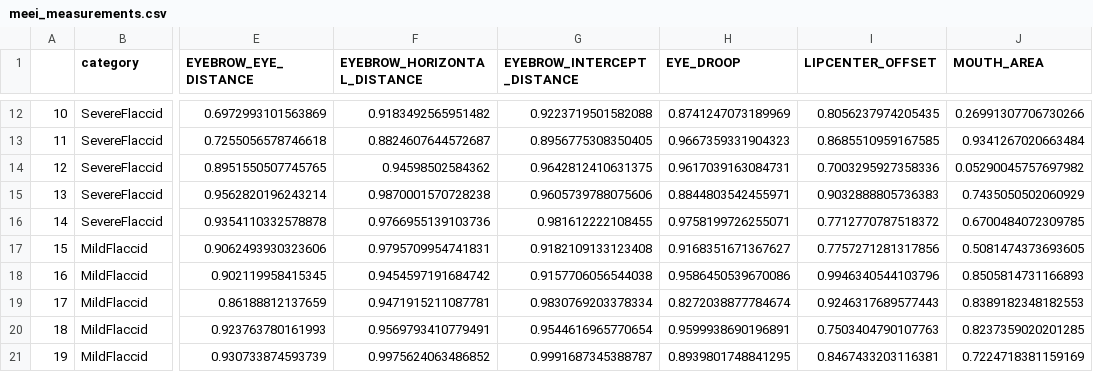
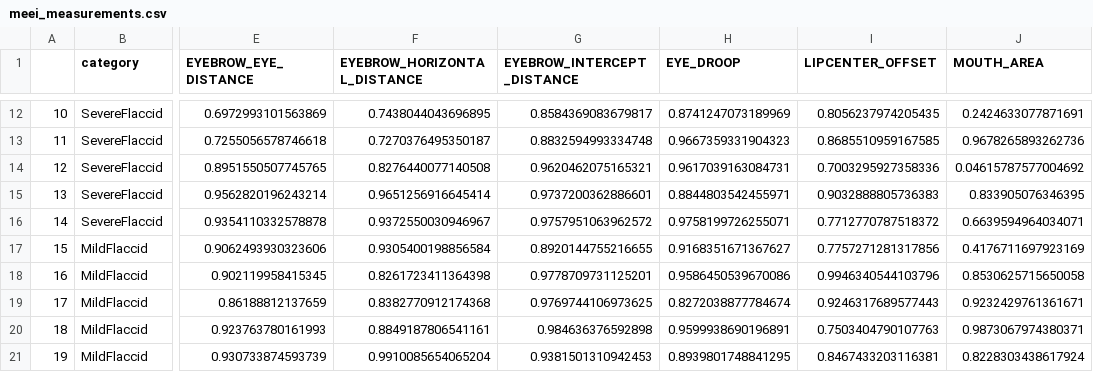
Before and after one commit to robbedec/thesis-inwe, a CSV file: src/analysis/csv/meei_measurements.csv, drawn as a sheet; only a part is shown, gaps mark what is left out; the diff covers the shown part only; the diff names each change by its address in the sheet, - before the commit and + after, or states it on an @@ line.

```diff
--- a/src/analysis/csv/meei_measurements.csv
+++ b/src/analysis/csv/meei_measurements.csv
-F12 (EYEBROW_HORIZONTAL_DISTANCE): 0.9183492565951482
+F12 (EYEBROW_HORIZONTAL_DISTANCE): 0.7438044043696895
-G12 (EYEBROW_INTERCEPT_DISTANCE): 0.9223719501582088
+G12 (EYEBROW_INTERCEPT_DISTANCE): 0.8584369083679817
-J12 (MOUTH_AREA): 0.26991307706730266
+J12 (MOUTH_AREA): 0.2424633077871691
-F13 (EYEBROW_HORIZONTAL_DISTANCE): 0.8824607644572687
+F13 (EYEBROW_HORIZONTAL_DISTANCE): 0.7270376495350187
-G13 (EYEBROW_INTERCEPT_DISTANCE): 0.8956775308350405
+G13 (EYEBROW_INTERCEPT_DISTANCE): 0.8832594993334748
-J13 (MOUTH_AREA): 0.9341267020663484
+J13 (MOUTH_AREA): 0.9678265893262736
-F14 (EYEBROW_HORIZONTAL_DISTANCE): 0.94598502584362
+F14 (EYEBROW_HORIZONTAL_DISTANCE): 0.8276440077140508
-G14 (EYEBROW_INTERCEPT_DISTANCE): 0.9642812410631375
+G14 (EYEBROW_INTERCEPT_DISTANCE): 0.9620462075165321
-J14 (MOUTH_AREA): 0.05290045757697982
+J14 (MOUTH_AREA): 0.04615787577004692
-F15 (EYEBROW_HORIZONTAL_DISTANCE): 0.9870001570728238
+F15 (EYEBROW_HORIZONTAL_DISTANCE): 0.9651256916645414
-G15 (EYEBROW_INTERCEPT_DISTANCE): 0.9605739788075606
+G15 (EYEBROW_INTERCEPT_DISTANCE): 0.9737200362886601
-J15 (MOUTH_AREA): 0.7435050502060929
+J15 (MOUTH_AREA): 0.833905076346395
-F16 (EYEBROW_HORIZONTAL_DISTANCE): 0.9766955139103736
+F16 (EYEBROW_HORIZONTAL_DISTANCE): 0.9372550030946967
-G16 (EYEBROW_INTERCEPT_DISTANCE): 0.981612222108455
+G16 (EYEBROW_INTERCEPT_DISTANCE): 0.9757951063962572
-J16 (MOUTH_AREA): 0.6700484072309785
+J16 (MOUTH_AREA): 0.6639594964034071
-F17 (EYEBROW_HORIZONTAL_DISTANCE): 0.9795709954741831
+F17 (EYEBROW_HORIZONTAL_DISTANCE): 0.9305400198856584
-G17 (EYEBROW_INTERCEPT_DISTANCE): 0.9182109133123408
+G17 (EYEBROW_INTERCEPT_DISTANCE): 0.8920144755216655
-J17 (MOUTH_AREA): 0.5081474373693605
+J17 (MOUTH_AREA): 0.4176711697923169
-F18 (EYEBROW_HORIZONTAL_DISTANCE): 0.9454597191684742
+F18 (EYEBROW_HORIZONTAL_DISTANCE): 0.8261723411364398
-G18 (EYEBROW_INTERCEPT_DISTANCE): 0.9157706056544038
+G18 (EYEBROW_INTERCEPT_DISTANCE): 0.9778709731125201
-J18 (MOUTH_AREA): 0.8505814731166893
+J18 (MOUTH_AREA): 0.8530625715650058
-F19 (EYEBROW_HORIZONTAL_DISTANCE): 0.9471915211087781
+F19 (EYEBROW_HORIZONTAL_DISTANCE): 0.8382770912174368
-G19 (EYEBROW_INTERCEPT_DISTANCE): 0.9830769203378334
+G19 (EYEBROW_INTERCEPT_DISTANCE): 0.9769744106973625
-J19 (MOUTH_AREA): 0.8389182348182553
+J19 (MOUTH_AREA): 0.9232429761361671
-F20 (EYEBROW_HORIZONTAL_DISTANCE): 0.9569793410779491
+F20 (EYEBROW_HORIZONTAL_DISTANCE): 0.8849187806541161
-G20 (EYEBROW_INTERCEPT_DISTANCE): 0.9544616965770654
+G20 (EYEBROW_INTERCEPT_DISTANCE): 0.984636376592898
-J20 (MOUTH_AREA): 0.8237359020201285
+J20 (MOUTH_AREA): 0.9873067974380371
-F21 (EYEBROW_HORIZONTAL_DISTANCE): 0.9975624063486852
+F21 (EYEBROW_HORIZONTAL_DISTANCE): 0.9910085654065204
-G21 (EYEBROW_INTERCEPT_DISTANCE): 0.9991687345388787
+G21 (EYEBROW_INTERCEPT_DISTANCE): 0.9381501310942453
-J21 (MOUTH_AREA): 0.7224718381159169
+J21 (MOUTH_AREA): 0.8228303438617924
```
Also changed, not shown: 75 edited cells elsewhere in this file, src/analysis/csv/meei_measurements_processed.csv, 2 other files.
